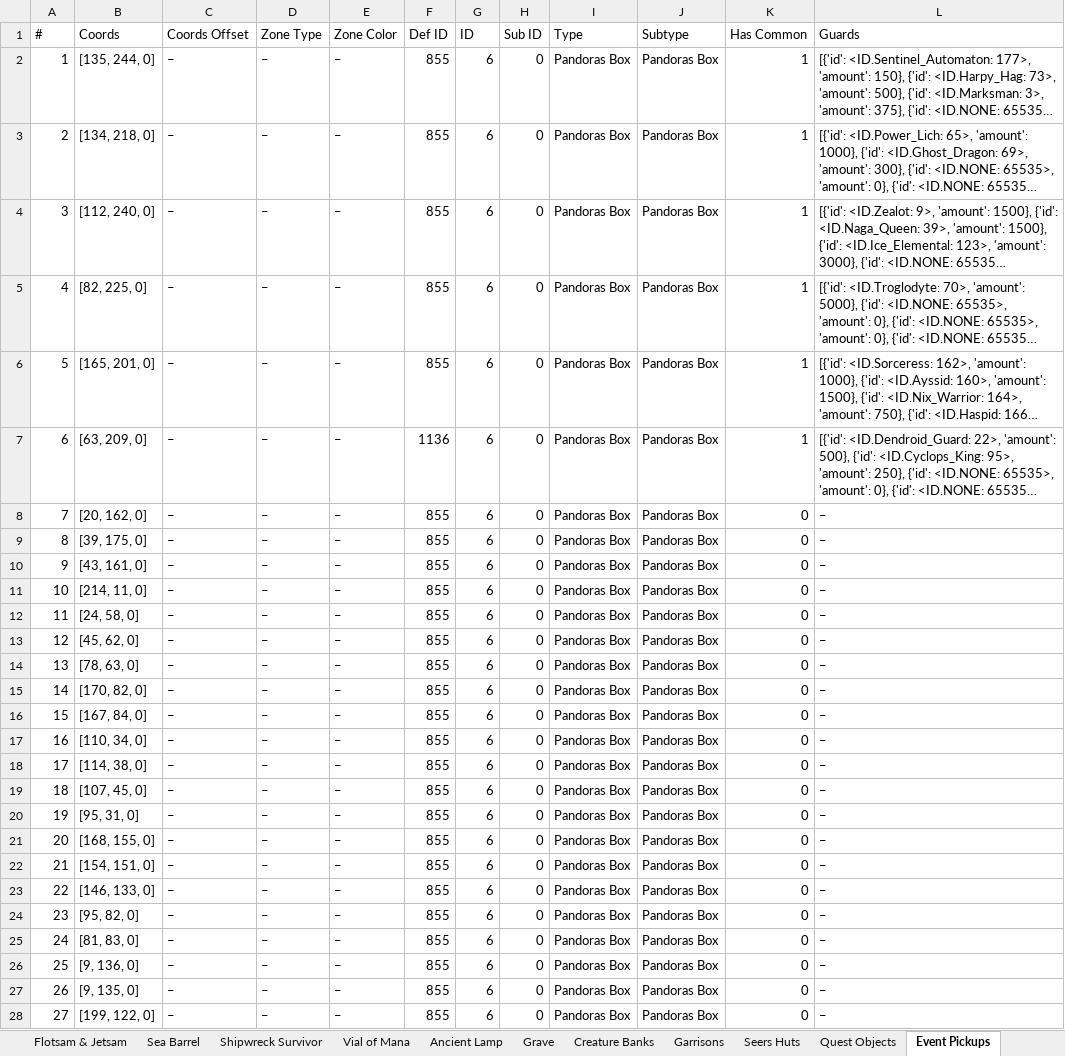
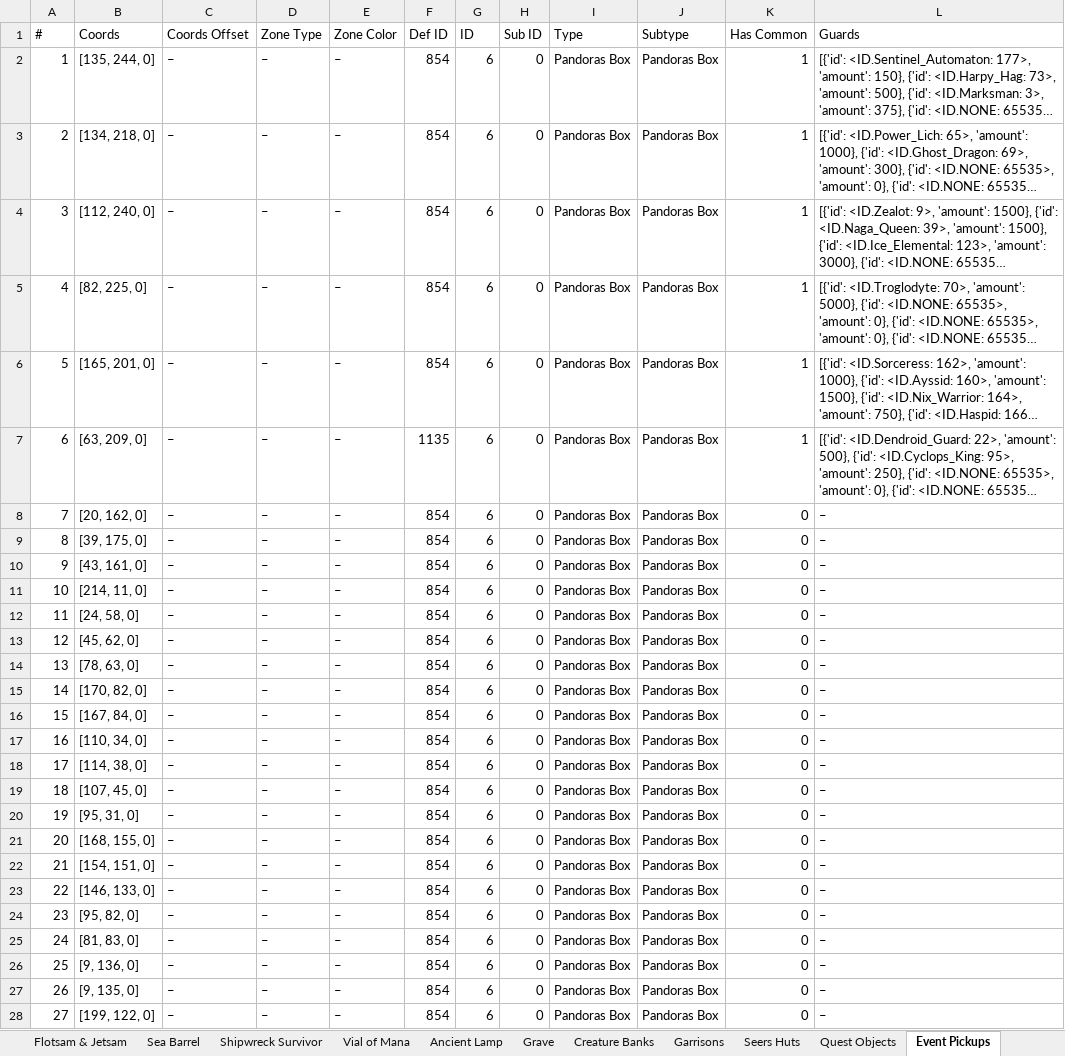
Before and after one commit to Andarch/H3_HotA_Map_Editor_X, an Excel workbook: maps/tbd.xlsx, sheet Event Pickups, drawn as a sheet; only a part is shown; long unchanged cells end in …; values as stored, in another font and other column widths than the file's, no cell formats; conditional formats and table styles not drawn; the diff covers the shown part only; the diff names each change by its address in the sheet, - before the commit and + after, or states it on an @@ line.

```diff
--- a/maps/tbd.xlsx (sheet Event Pickups)
+++ b/maps/tbd.xlsx (sheet Event Pickups)
-F2:F6 (Def ID): 855
+F2:F6 (Def ID): 854
-F7 (Def ID): 1136
+F7 (Def ID): 1135
-F8:F28 (Def ID): 855
+F8:F28 (Def ID): 854
```
Also changed, not shown: 262 edited cells elsewhere in this sheet, sheet Monsters, sheet Simple Objects, sheet Dwellings, sheet Mines & Warehouses, sheet Treasure Chest, sheet Interactive, 9 more sheets, cell formats, hidden cells.
